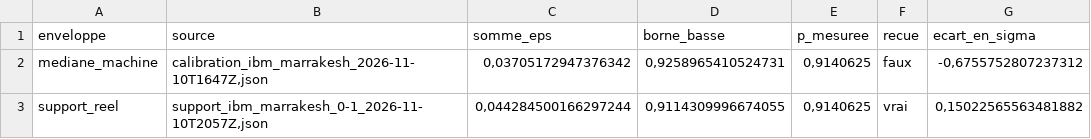
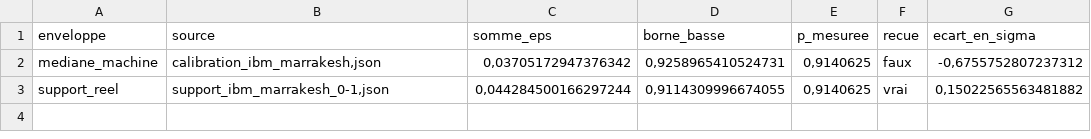
Before and after one commit to IMAM8MAHDI/AL-MIZAN-Quantum-Emulator, a CSV file: QPU_DISTANT/artefacts/frontieres.csv, drawn as a sheet.

Commit message:
Renomme les huit sources datees : le sceau ne doit porter aucune date
MANIFESTE_SHA256.txt enonce « empreinte + chemin », donc un nom de fichier date ecrit
une date dans le sceau. DECLARATION C04 compte les motifs 20xx-xx-xx a l interieur du
manifeste et exige zero : les six GOULETS/sources/*_2026-11-10.json et les deux
QPU_DISTANT/sources/*_2026-11-10THHZ.json y faisaient rougir huit dates, ce qui rendait
aussi test_tous_les_controles_sont_verts_avant_mutation et l audit P3 de DECLARATION.

Le depot s etait deja donne cette regle (a9adf18). La correction porte donc sur les noms,
pas sur le controle : aucun octet de source n a bouge (SHA-256 et tailles repris tels
quels dans les deux tables EMPREINTES), les horodatages du fournisseur restent dans le
contenu des fichiers, dans horodatages_des_sources et dans horodatage_utc de la table.
Aucun nombre ne change : racine QPU_DISTANT 011827d24081c8f2..., racine GOULETS
7ca6d1b0ab394809..., CONTROLES 10/10 des deux cotes, suites 28 et 38 tests OK.
Seule la racine de la table GOULETS bouge, puisqu elle se calcule sur nom + empreinte.

```diff
--- a/QPU_DISTANT/artefacts/frontieres.csv
+++ b/QPU_DISTANT/artefacts/frontieres.csv
@@ -1,3 +1,3 @@
 enveloppe;source;somme_eps;borne_basse;p_mesuree;recue;ecart_en_sigma
-mediane_machine;calibration_ibm_marrakesh_2026-11-10T1647Z,json;0,03705172947376342;0,9258965410524731;0,9140625;faux;-0,6755752807237312
-support_reel;support_ibm_marrakesh_0-1_2026-11-10T2057Z,json;0,044284500166297244;0,9114309996674055;0,9140625;vrai;0,15022565563481882
+mediane_machine;calibration_ibm_marrakesh,json;0,03705172947376342;0,9258965410524731;0,9140625;faux;-0,6755752807237312
+support_reel;support_ibm_marrakesh_0-1,json;0,044284500166297244;0,9114309996674055;0,9140625;vrai;0,15022565563481882
```
Also changed, not shown: 16 other files.
